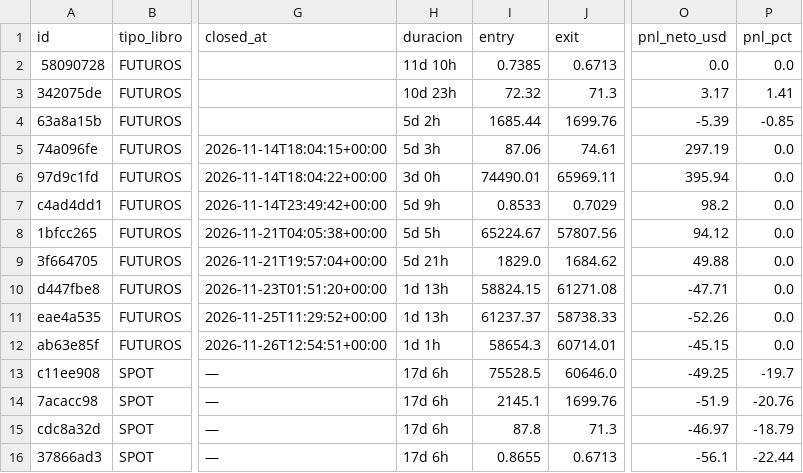
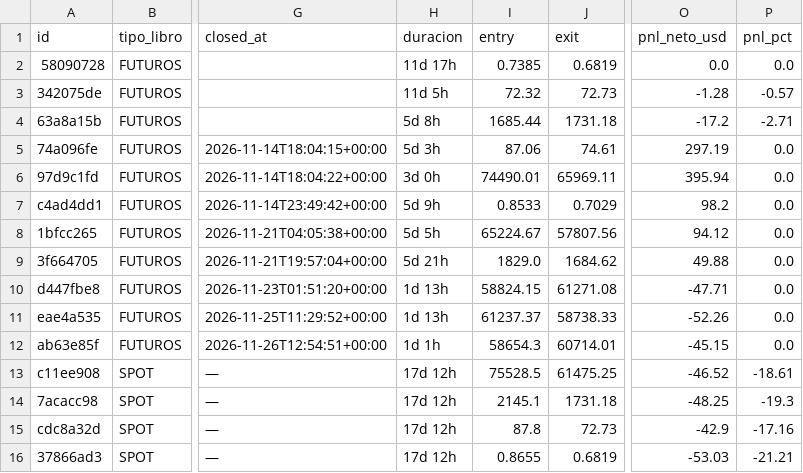
Before and after one commit to juanpabloruizru-boop/quant-arena, a CSV file: ledger/trades_statistical_log.csv, drawn as a sheet; only a part is shown, gaps mark what is left out; the diff names each change by its address in the sheet, - before the commit and + after, or states it on an @@ line.

```diff
--- a/ledger/trades_statistical_log.csv
+++ b/ledger/trades_statistical_log.csv
-H2 (duracion): 11d 10h
+H2 (duracion): 11d 17h
-J2 (exit): 0.6713
+J2 (exit): 0.6819
-H3 (duracion): 10d 23h
+H3 (duracion): 11d 5h
-J3 (exit): 71.3
+J3 (exit): 72.73
-O3 (pnl_neto_usd): 3.17
+O3 (pnl_neto_usd): -1.28
-P3 (pnl_pct): 1.41
+P3 (pnl_pct): -0.57
-H4 (duracion): 5d 2h
+H4 (duracion): 5d 8h
-J4 (exit): 1699.76
+J4 (exit): 1731.18
-O4 (pnl_neto_usd): -5.39
+O4 (pnl_neto_usd): -17.2
-P4 (pnl_pct): -0.85
+P4 (pnl_pct): -2.71
-H13:H16 (duracion): 17d 6h
+H13:H16 (duracion): 17d 12h
-J13 (exit): 60646.0
+J13 (exit): 61475.25
-O13 (pnl_neto_usd): -49.25
+O13 (pnl_neto_usd): -46.52
-P13 (pnl_pct): -19.7
+P13 (pnl_pct): -18.61
-J14 (exit): 1699.76
+J14 (exit): 1731.18
-O14 (pnl_neto_usd): -51.9
+O14 (pnl_neto_usd): -48.25
-P14 (pnl_pct): -20.76
+P14 (pnl_pct): -19.3
-J15 (exit): 71.3
+J15 (exit): 72.73
-O15 (pnl_neto_usd): -46.97
+O15 (pnl_neto_usd): -42.9
-P15 (pnl_pct): -18.79
+P15 (pnl_pct): -17.16
-J16 (exit): 0.6713
+J16 (exit): 0.6819
-O16 (pnl_neto_usd): -56.1
+O16 (pnl_neto_usd): -53.03
-P16 (pnl_pct): -22.44
+P16 (pnl_pct): -21.21
```
Also changed, not shown: ledger/audit_futures.csv, ledger/audit_spot.csv, 3 other files.
